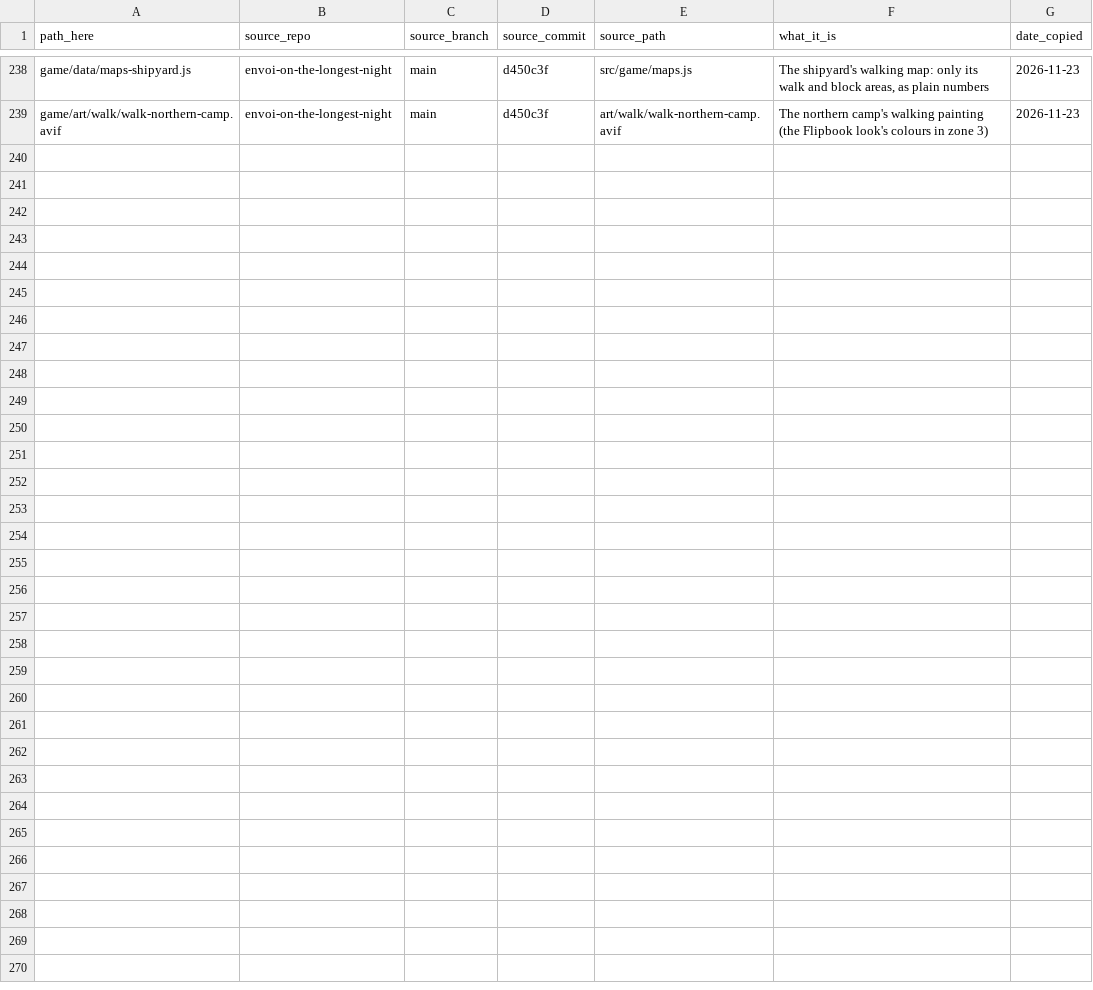
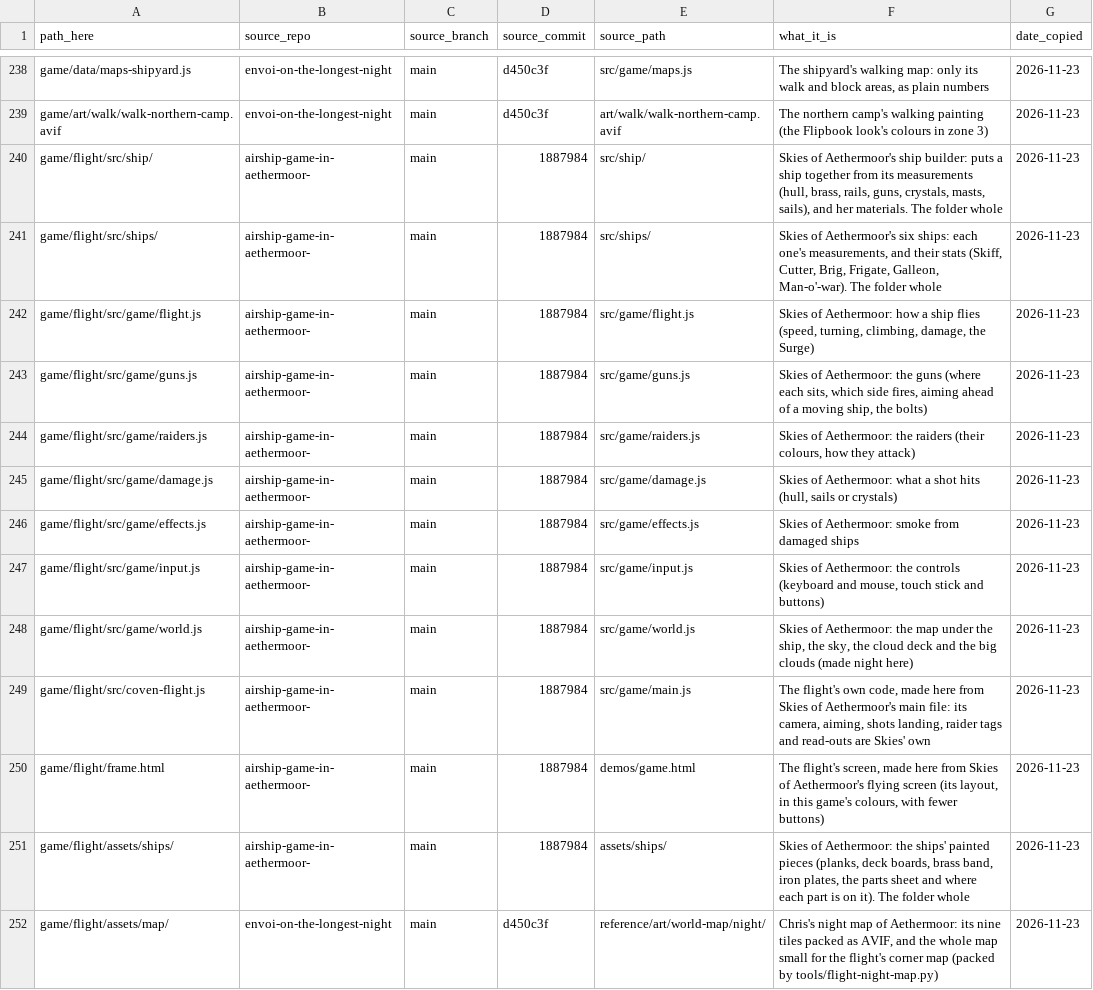
Before and after one commit to chriskizer91-ops/coven-of-the-moon-faire, a CSV file: assets/INDEX.csv, drawn as a sheet; only a part is shown, gaps mark what is left out.

```diff
--- a/assets/INDEX.csv
+++ b/assets/INDEX.csv
@@ -239 +239,14 @@ game/data/maps-shipyard.js,envoi-on-the-longest-night,main,d450c3f,src/game/maps
 game/art/walk/walk-northern-camp.avif,envoi-on-the-longest-night,main,d450c3f,art/walk/walk-northern-camp.avif,"The northern camp's walking painting (the Flipbook look's colours in zone 3)",2026-11-23
+game/flight/src/ship/,airship-game-in-aethermoor-,main,1887984,src/ship/,"Skies of Aethermoor's ship builder: puts a ship together from its measurements (hull, brass, rails, guns, crystals, masts, sails), and her materials. The folder whole",2026-11-23
+game/flight/src/ships/,airship-game-in-aethermoor-,main,1887984,src/ships/,"Skies of Aethermoor's six ships: each one's measurements, and their stats (Skiff, Cutter, Brig, Frigate, Galleon, Man-o'-war). The folder whole",2026-11-23
+game/flight/src/game/flight.js,airship-game-in-aethermoor-,main,1887984,src/game/flight.js,"Skies of Aethermoor: how a ship flies (speed, turning, climbing, damage, the Surge)",2026-11-23
+game/flight/src/game/guns.js,airship-game-in-aethermoor-,main,1887984,src/game/guns.js,"Skies of Aethermoor: the guns (where each sits, which side fires, aiming ahead of a moving ship, the bolts)",2026-11-23
+game/flight/src/game/raiders.js,airship-game-in-aethermoor-,main,1887984,src/game/raiders.js,"Skies of Aethermoor: the raiders (their colours, how they attack)",2026-11-23
+game/flight/src/game/damage.js,airship-game-in-aethermoor-,main,1887984,src/game/damage.js,"Skies of Aethermoor: what a shot hits (hull, sails or crystals)",2026-11-23
+game/flight/src/game/effects.js,airship-game-in-aethermoor-,main,1887984,src/game/effects.js,Skies of Aethermoor: smoke from damaged ships,2026-11-23
+game/flight/src/game/input.js,airship-game-in-aethermoor-,main,1887984,src/game/input.js,"Skies of Aethermoor: the controls (keyboard and mouse, touch stick and buttons)",2026-11-23
+game/flight/src/game/world.js,airship-game-in-aethermoor-,main,1887984,src/game/world.js,"Skies of Aethermoor: the map under the ship, the sky, the cloud deck and the big clouds (made night here)",2026-11-23
+game/flight/src/coven-flight.js,airship-game-in-aethermoor-,main,1887984,src/game/main.js,"The flight's own code, made here from Skies of Aethermoor's main file: its camera, aiming, shots landing, raider tags and read-outs are Skies' own",2026-11-23
+game/flight/frame.html,airship-game-in-aethermoor-,main,1887984,demos/game.html,"The flight's screen, made here from Skies of Aethermoor's flying screen (its layout, in this game's colours, with fewer buttons)",2026-11-23
+game/flight/assets/ships/,airship-game-in-aethermoor-,main,1887984,assets/ships/,"Skies of Aethermoor: the ships' painted pieces (planks, deck boards, brass band, iron plates, the parts sheet and where each part is on it). The folder whole",2026-11-23
+game/flight/assets/map/,envoi-on-the-longest-night,main,d450c3f,reference/art/world-map/night/,"Chris's night map of Aethermoor: its nine tiles packed as AVIF, and the whole map small for the flight's corner map (packed by tools/flight-night-map.py)",2026-11-23
```
Also changed, not shown: 47 other files.
